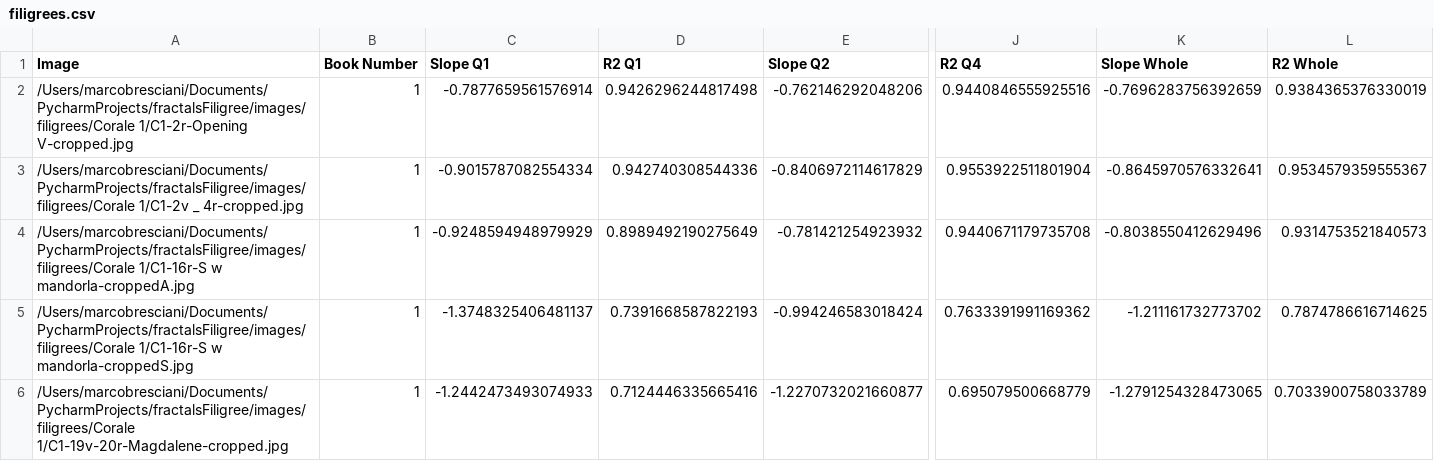
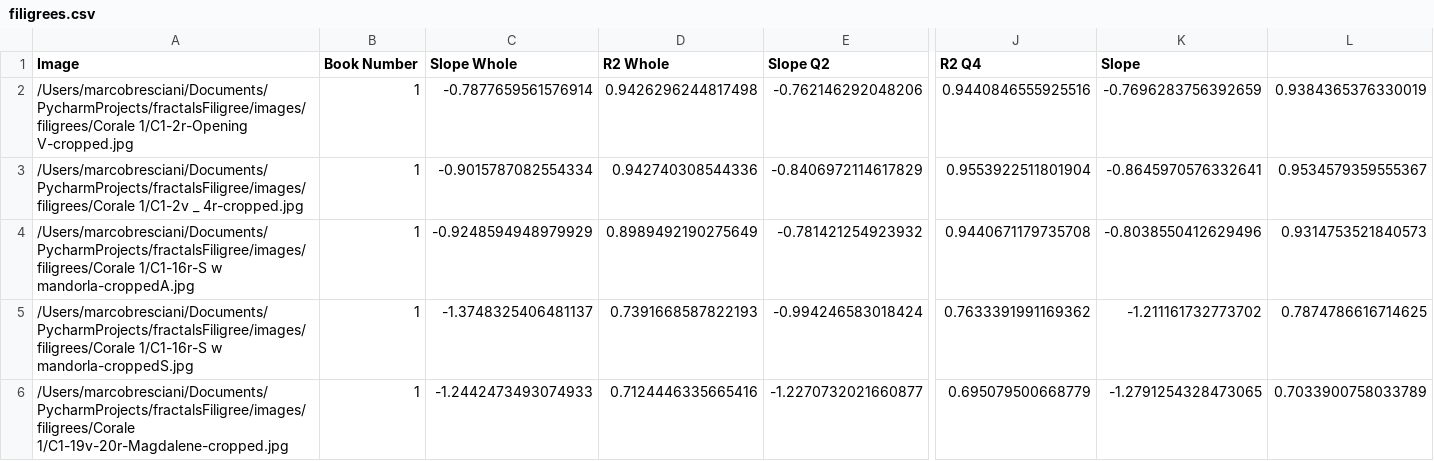
Before and after one commit to ijslin/FiligreeFractals, a CSV file: CSV+ARFF/filigrees.csv, drawn as a sheet; only a part is shown, gaps mark what is left out; the diff names each change by its address in the sheet, - before the commit and + after, or states it on an @@ line.

Commit message:
Update filigrees.csv

```diff
--- a/CSV+ARFF/filigrees.csv
+++ b/CSV+ARFF/filigrees.csv
-C1: Slope Q1
+C1: Slope Whole
-D1: R2 Q1
+D1: R2 Whole
-K1: Slope Whole
+K1: Slope
-L1: R2 Whole
+L1: (empty)
```
